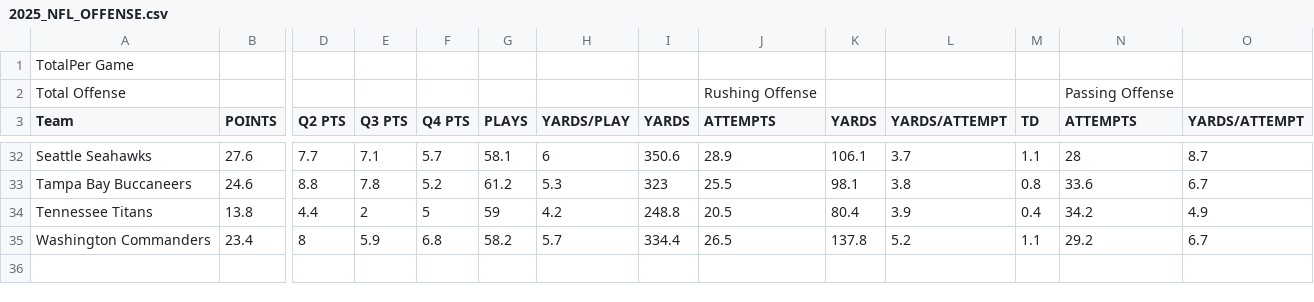
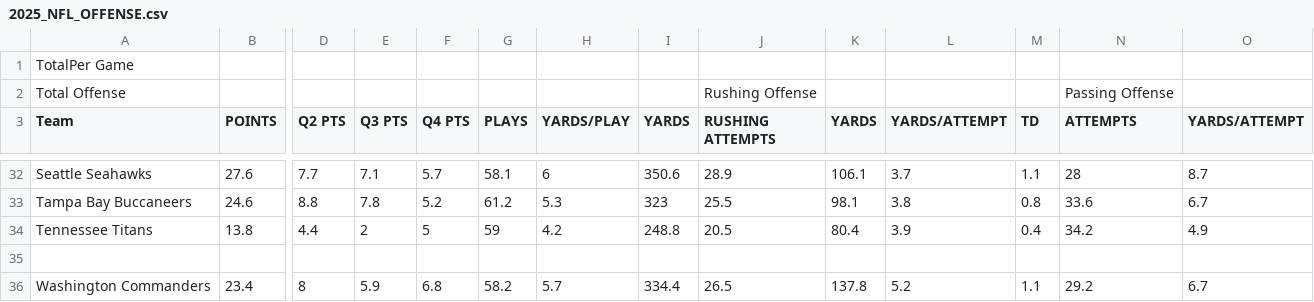
Before and after one commit to AmosDelFutbol/nfl-predictor-app, a CSV file: 2025_NFL_OFFENSE.csv, drawn as a sheet; only a part is shown, gaps mark what is left out; rows hold the shown columns only; the diff names each change by its address in the sheet, - before the commit and + after, or states it on an @@ line.

Commit message:
Update 2025_NFL_OFFENSE.csv

```diff
--- a/2025_NFL_OFFENSE.csv
+++ b/2025_NFL_OFFENSE.csv
-J3: ATTEMPTS
+J3: RUSHING ATTEMPTS
+row 35: (empty)
```
